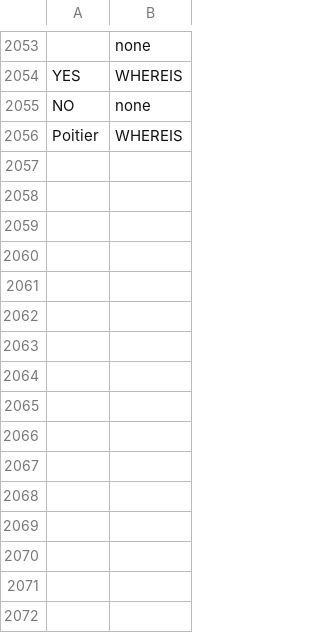
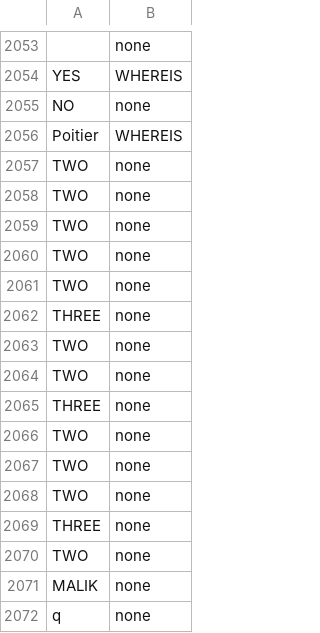
Before and after one commit to pstringe/KIFT, a CSV file: history.csv, drawn as a sheet; only a part is shown, gaps mark what is left out.

```diff
--- a/history.csv
+++ b/history.csv
@@ -2056 +2056,17 @@ NO, none
 Poitier, WHEREIS
+TWO, none
+TWO, none
+TWO, none
+TWO, none
+TWO, none
+THREE, none
+TWO, none
+TWO, none
+THREE, none
+TWO, none
+TWO, none
+TWO, none
+THREE, none
+TWO, none
+MALIK, none
+q, none
```
Also changed, not shown: 1 other file.
